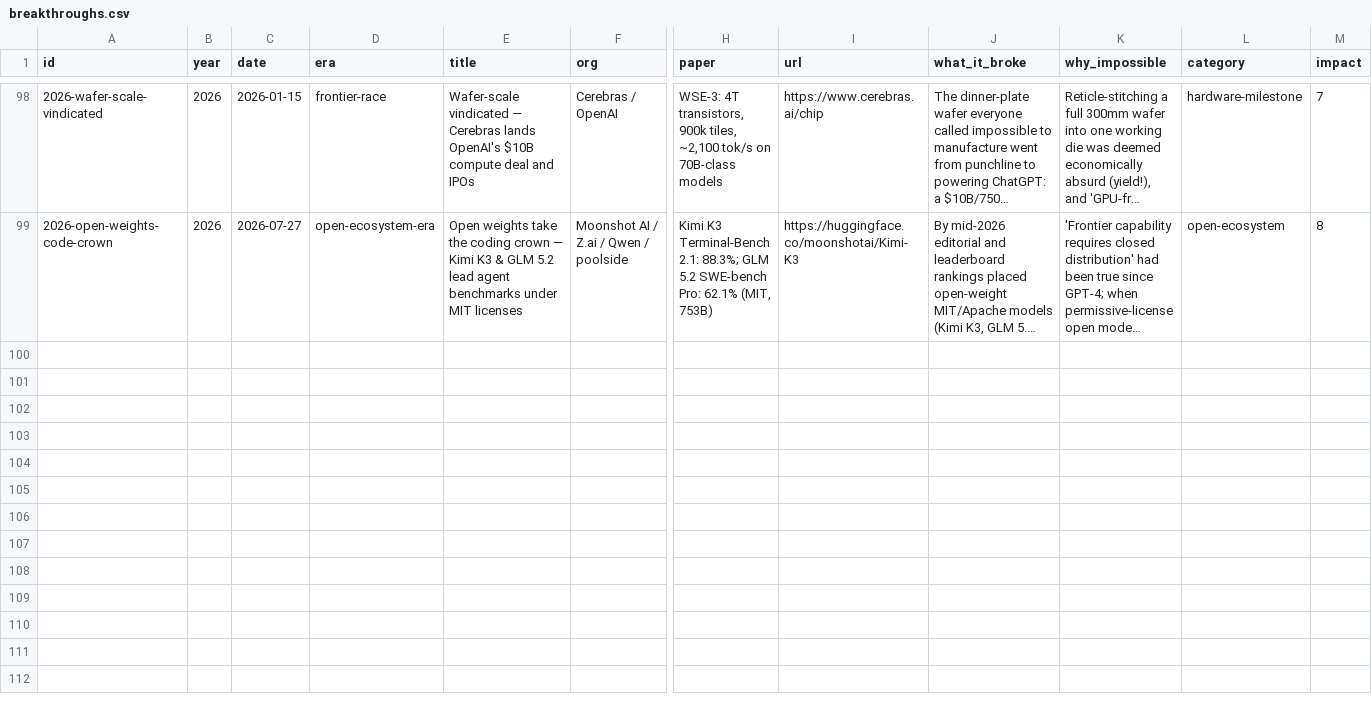
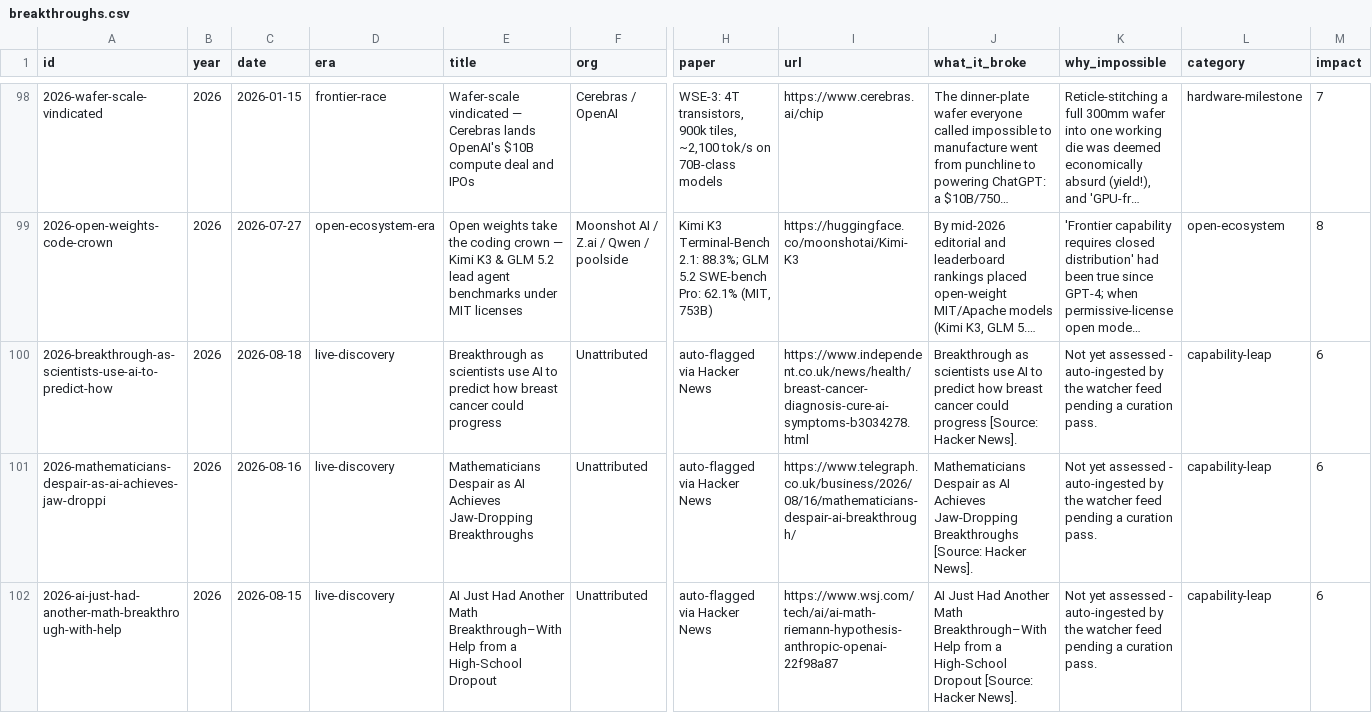
Before and after one commit to 00EVA/AIBreakthroughs, a CSV file: data/breakthroughs.csv, drawn as a sheet; only a part is shown, gaps mark what is left out; long unchanged cells end in …; rows hold the shown columns only; the diff names each change by its address in the sheet, - before the commit and + after, or states it on an @@ line.

Commit message:
[auto-watch] +3 entries
- Breakthrough as scientists use AI to predict how breast cancer could progress
- Mathematicians Despair as AI Achieves Jaw-Dropping Breakthroughs
- AI Just Had Another Math Breakthrough–With Help from a High-School Dropout

```diff
--- a/data/breakthroughs.csv
+++ b/data/breakthroughs.csv
+row 100: 2026-breakthrough-as-scientists-use-ai-to-predict-how | 2026 | 2026-08-18 | live-discovery | Breakthrough as scientists use AI to predict how breast cancer could progress | Unattributed | auto-flagged via Hacker News | https://www.independent.co.uk/news/health/breast-cancer-diagnosis-cure-ai-symptoms-b3034278.html | Breakthrough as scientists use AI to predict how breast cancer could progress [Source: Hacker News]. | Not yet assessed - auto-ingested by the watcher feed pending a curation pass. | capability-leap | 6
+row 101: 2026-mathematicians-despair-as-ai-achieves-jaw-droppi | 2026 | 2026-08-16 | live-discovery | Mathematicians Despair as AI Achieves Jaw-Dropping Breakthroughs | Unattributed | auto-flagged via Hacker News | https://www.telegraph.co.uk/business/2026/08/16/mathematicians-despair-ai-breakthrough/ | Mathematicians Despair as AI Achieves Jaw-Dropping Breakthroughs [Source: Hacker News]. | Not yet assessed - auto-ingested by the watcher feed pending a curation pass. | capability-leap | 6
+row 102: 2026-ai-just-had-another-math-breakthrough-with-help | 2026 | 2026-08-15 | live-discovery | AI Just Had Another Math Breakthrough–With Help from a High-School Dropout | Unattributed | auto-flagged via Hacker News | https://www.wsj.com/tech/ai/ai-math-riemann-hypothesis-anthropic-openai-22f98a87 | AI Just Had Another Math Breakthrough–With Help from a High-School Dropout [Source: Hacker News]. | Not yet assessed - auto-ingested by the watcher feed pending a curation pass. | capability-leap | 6
```
Also changed, not shown: 2 other files.
